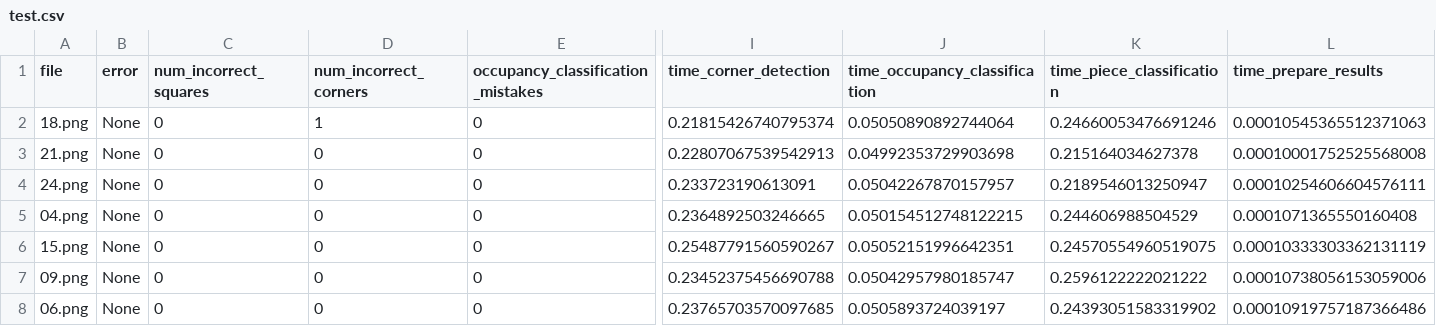
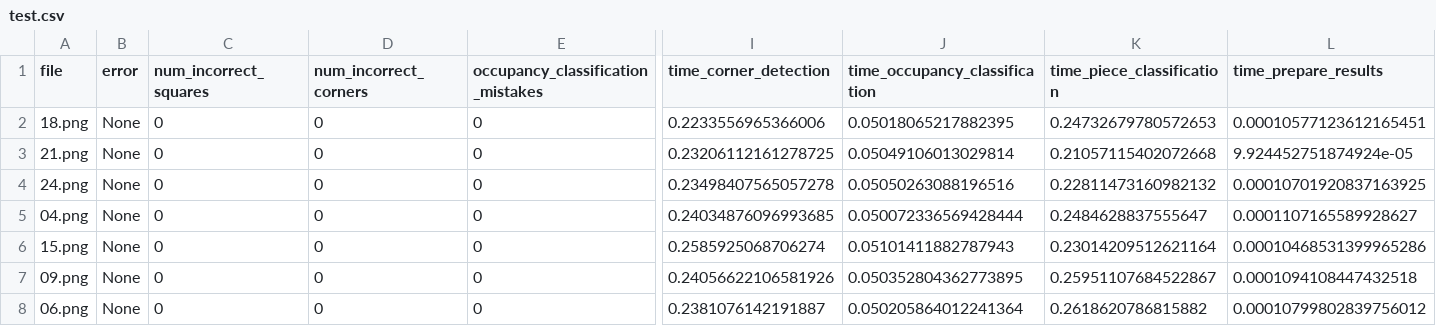
Before and after one commit to georg-wolflein/chesscog, a CSV file: results/transfer_learning/recognition/test.csv, drawn as a sheet; only a part is shown, gaps mark what is left out; the diff covers the shown part only; the diff names each change by its address in the sheet, - before the commit and + after, or states it on an @@ line.

Commit message:
Recompute results using new script to include more stats

```diff
--- a/results/transfer_learning/recognition/test.csv
+++ b/results/transfer_learning/recognition/test.csv
-D2 (num_incorrect_corners): 1
+D2 (num_incorrect_corners): 0
-I2 (time_corner_detection): 0.21815426740795374
+I2 (time_corner_detection): 0.2233556965366006
-J2 (time_occupancy_classification): 0.05050890892744064
+J2 (time_occupancy_classification): 0.05018065217882395
-K2 (time_piece_classification): 0.24660053476691246
+K2 (time_piece_classification): 0.24732679780572653
-L2 (time_prepare_results): 0.00010545365512371063
+L2 (time_prepare_results): 0.00010577123612165451
-I3 (time_corner_detection): 0.22807067539542913
+I3 (time_corner_detection): 0.23206112161278725
-J3 (time_occupancy_classification): 0.04992353729903698
+J3 (time_occupancy_classification): 0.05049106013029814
-K3 (time_piece_classification): 0.215164034627378
+K3 (time_piece_classification): 0.21057115402072668
-L3 (time_prepare_results): 0.00010001752525568008
+L3 (time_prepare_results): 9.924452751874924e-05
-I4 (time_corner_detection): 0.233723190613091
+I4 (time_corner_detection): 0.23498407565057278
-J4 (time_occupancy_classification): 0.05042267870157957
+J4 (time_occupancy_classification): 0.05050263088196516
-K4 (time_piece_classification): 0.2189546013250947
+K4 (time_piece_classification): 0.22811473160982132
-L4 (time_prepare_results): 0.00010254606604576111
+L4 (time_prepare_results): 0.00010701920837163925
-I5 (time_corner_detection): 0.2364892503246665
+I5 (time_corner_detection): 0.24034876096993685
-J5 (time_occupancy_classification): 0.050154512748122215
+J5 (time_occupancy_classification): 0.050072336569428444
-K5 (time_piece_classification): 0.244606988504529
+K5 (time_piece_classification): 0.2484628837555647
-L5 (time_prepare_results): 0.0001071365550160408
+L5 (time_prepare_results): 0.0001107165589928627
-I6 (time_corner_detection): 0.25487791560590267
+I6 (time_corner_detection): 0.2585925068706274
-J6 (time_occupancy_classification): 0.05052151996642351
+J6 (time_occupancy_classification): 0.05101411882787943
-K6 (time_piece_classification): 0.24570554960519075
+K6 (time_piece_classification): 0.23014209512621164
-L6 (time_prepare_results): 0.00010333303362131119
+L6 (time_prepare_results): 0.00010468531399965286
-I7 (time_corner_detection): 0.23452375456690788
+I7 (time_corner_detection): 0.24056622106581926
-J7 (time_occupancy_classification): 0.05042957980185747
+J7 (time_occupancy_classification): 0.050352804362773895
-K7 (time_piece_classification): 0.2596122222021222
+K7 (time_piece_classification): 0.25951107684522867
-L7 (time_prepare_results): 0.00010738056153059006
+L7 (time_prepare_results): 0.0001094108447432518
-I8 (time_corner_detection): 0.23765703570097685
+I8 (time_corner_detection): 0.2381076142191887
-J8 (time_occupancy_classification): 0.0505893724039197
+J8 (time_occupancy_classification): 0.050205864012241364
-K8 (time_piece_classification): 0.24393051583319902
+K8 (time_piece_classification): 0.2618620786815882
-L8 (time_prepare_results): 0.00010919757187366486
+L8 (time_prepare_results): 0.00010799802839756012
```
Also changed, not shown: 92 edited cells elsewhere in this file, results/transfer_learning/recognition/train.csv.
